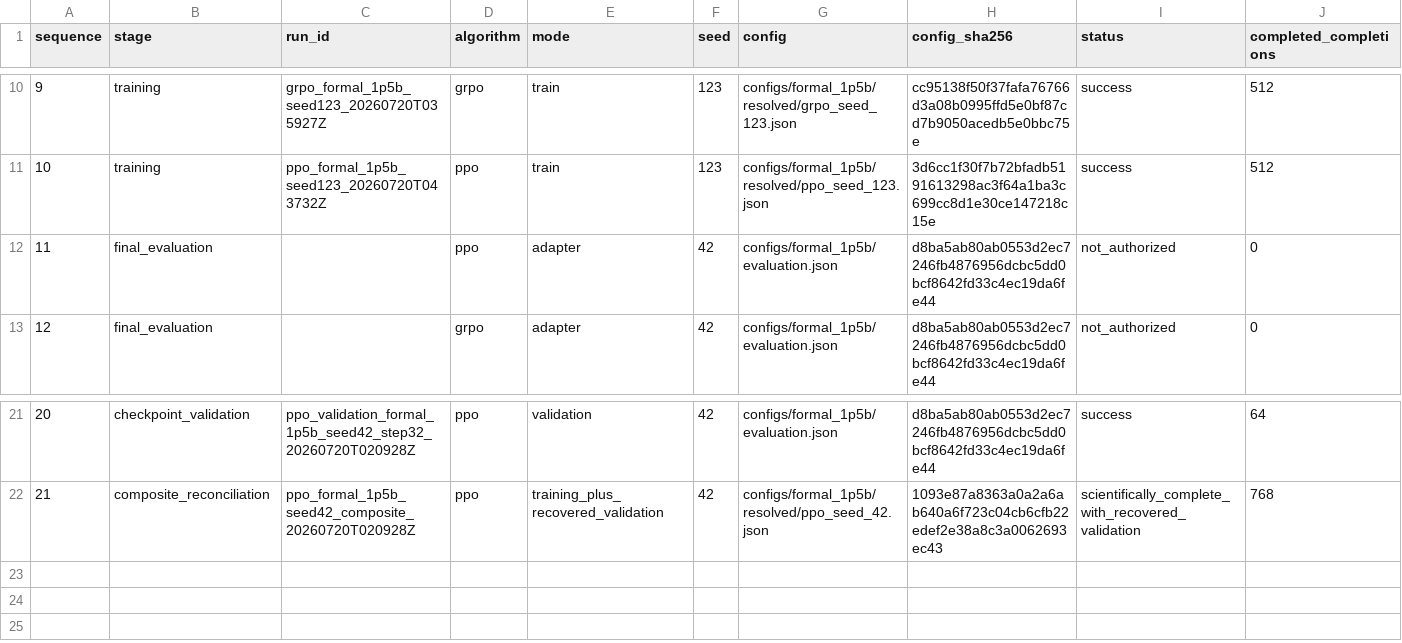
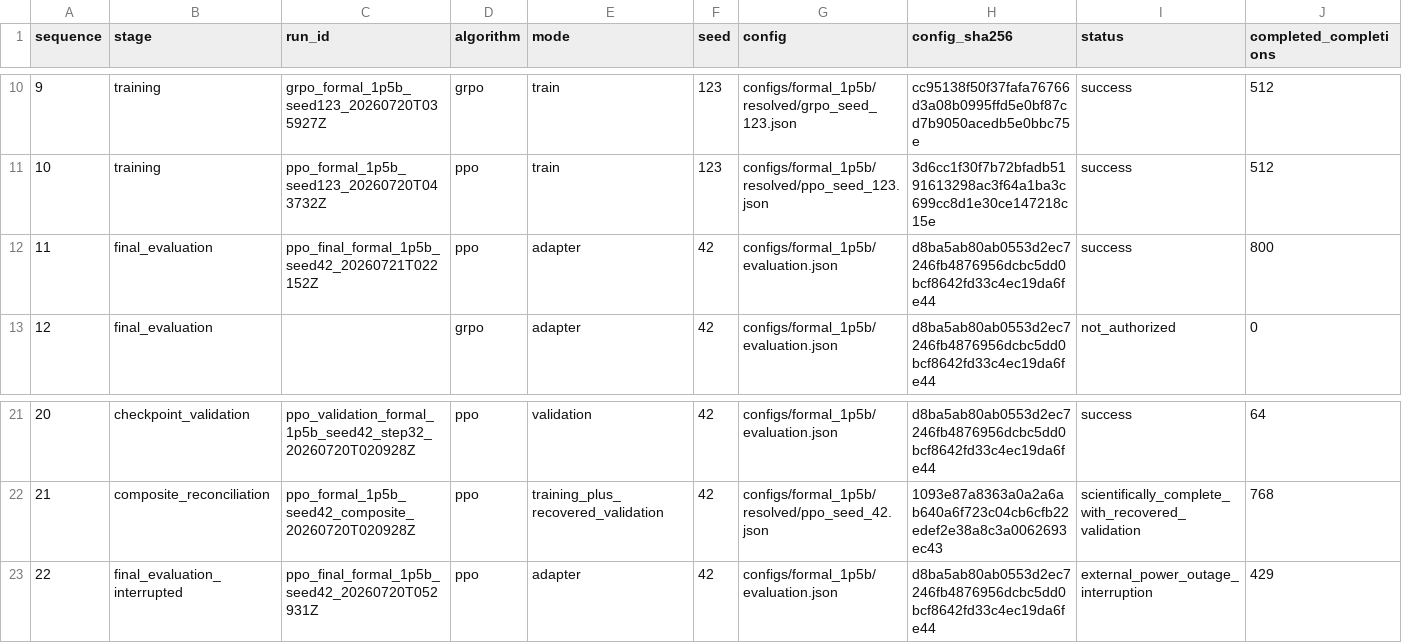
Before and after one commit to sherrywan717/ppo-vs-grpo-math-rlvr, a CSV file: reports/formal_1p5b/run_registry.csv, drawn as a sheet; only a part is shown, gaps mark what is left out; removed rows and columns are numbered as before the commit, all else as after; rows hold the shown columns only; the diff names each change by its address in the sheet, - before the commit and + after, or states it on an @@ line.

Commit message:
experiment: record PPO seed 42 final evaluation

```diff
--- a/reports/formal_1p5b/run_registry.csv
+++ b/reports/formal_1p5b/run_registry.csv
-row 12: 11 | final_evaluation |  | ppo | adapter | 42 | configs/formal_1p5b/evaluation.json | d8ba5ab80ab0553d2ec7246fb4876956dcbc5dd0bcf8642fd33c4ec19da6fe44 | not_authorized | 0
+row 12: 11 | final_evaluation | ppo_final_formal_1p5b_seed42_20260721T022152Z | ppo | adapter | 42 | configs/formal_1p5b/evaluation.json | d8ba5ab80ab0553d2ec7246fb4876956dcbc5dd0bcf8642fd33c4ec19da6fe44 | success | 800
+row 23: 22 | final_evaluation_interrupted | ppo_final_formal_1p5b_seed42_20260720T052931Z | ppo | adapter | 42 | configs/formal_1p5b/evaluation.json | d8ba5ab80ab0553d2ec7246fb4876956dcbc5dd0bcf8642fd33c4ec19da6fe44 | external_power_outage_interruption | 429
```
Also changed, not shown: 50 other files.
